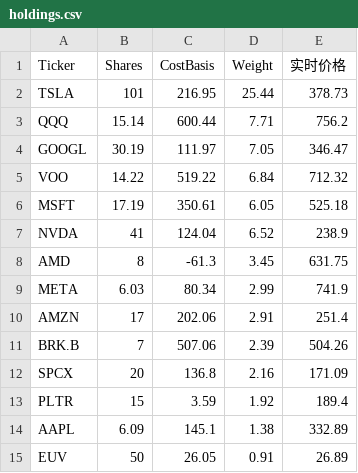
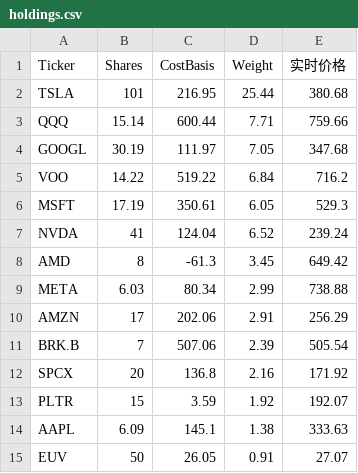
Before and after one commit to garychian/crypto-trix-public, a CSV file: public/data/holdings.csv, drawn as a sheet.

```diff
--- a/public/data/holdings.csv
+++ b/public/data/holdings.csv
@@ -1,15 +1,15 @@
 Ticker,Shares,CostBasis,Weight,实时价格
-TSLA,101,216.95,25.44,378.73
-QQQ,15.14,600.44,7.71,756.2
-GOOGL,30.19,111.97,7.05,346.47
-VOO,14.22,519.22,6.84,712.32
-MSFT,17.19,350.61,6.05,525.18
-NVDA,41,124.04,6.52,238.9
-AMD,8,-61.3,3.45,631.75
-META,6.03,80.34,2.99,741.9
-AMZN,17,202.06,2.91,251.4
-BRK.B,7,507.06,2.39,504.26
-SPCX,20,136.8,2.16,171.09
-PLTR,15,3.59,1.92,189.4
-AAPL,6.09,145.1,1.38,332.89
-EUV,50,26.05,0.91,26.89
+TSLA,101,216.95,25.44,380.68
+QQQ,15.14,600.44,7.71,759.66
+GOOGL,30.19,111.97,7.05,347.68
+VOO,14.22,519.22,6.84,716.2
+MSFT,17.19,350.61,6.05,529.3
+NVDA,41,124.04,6.52,239.24
+AMD,8,-61.3,3.45,649.42
+META,6.03,80.34,2.99,738.88
+AMZN,17,202.06,2.91,256.29
+BRK.B,7,507.06,2.39,505.54
+SPCX,20,136.8,2.16,171.92
+PLTR,15,3.59,1.92,192.07
+AAPL,6.09,145.1,1.38,333.63
+EUV,50,26.05,0.91,27.07
```
Also changed, not shown: 4 other files.
